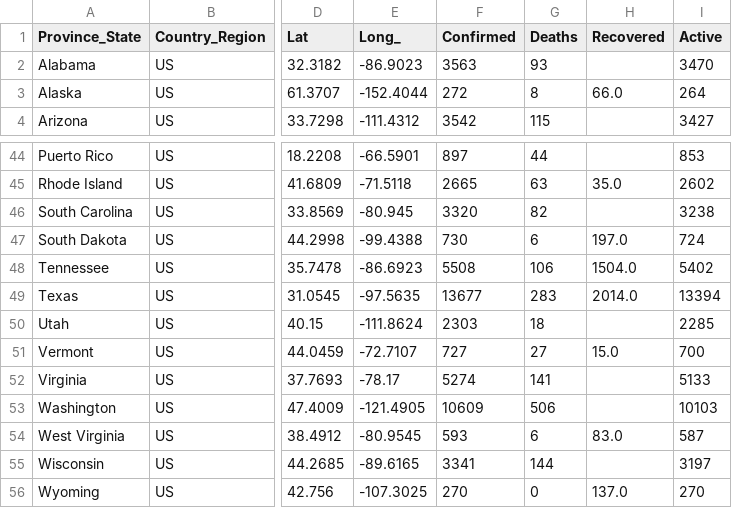
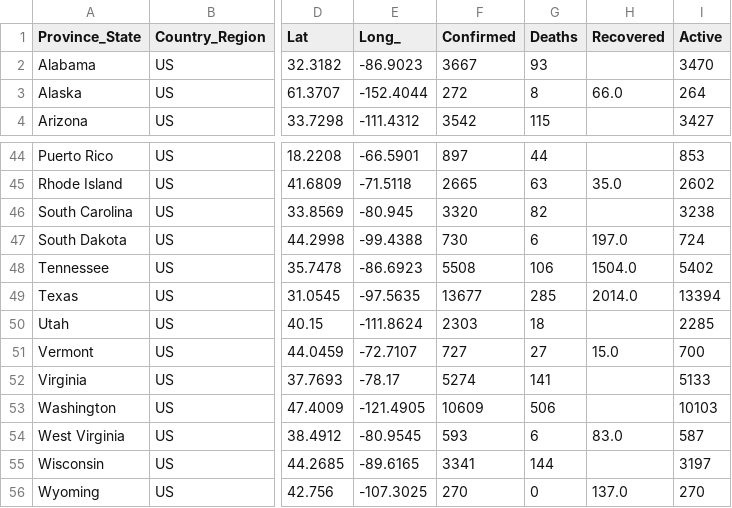
Before and after one commit to Hadiasemi/Diabetics-AI, a CSV file: covid_daily_backup.csv, drawn as a sheet; only a part is shown, gaps mark what is left out; the diff names each change by its address in the sheet, - before the commit and + after, or states it on an @@ line.

```diff
--- a/covid_daily_backup.csv
+++ b/covid_daily_backup.csv
-F2 (Confirmed): 3563
+F2 (Confirmed): 3667
-G49 (Deaths): 283
+G49 (Deaths): 285
```
Also changed, not shown: mock_data.csv, 6 other files.
